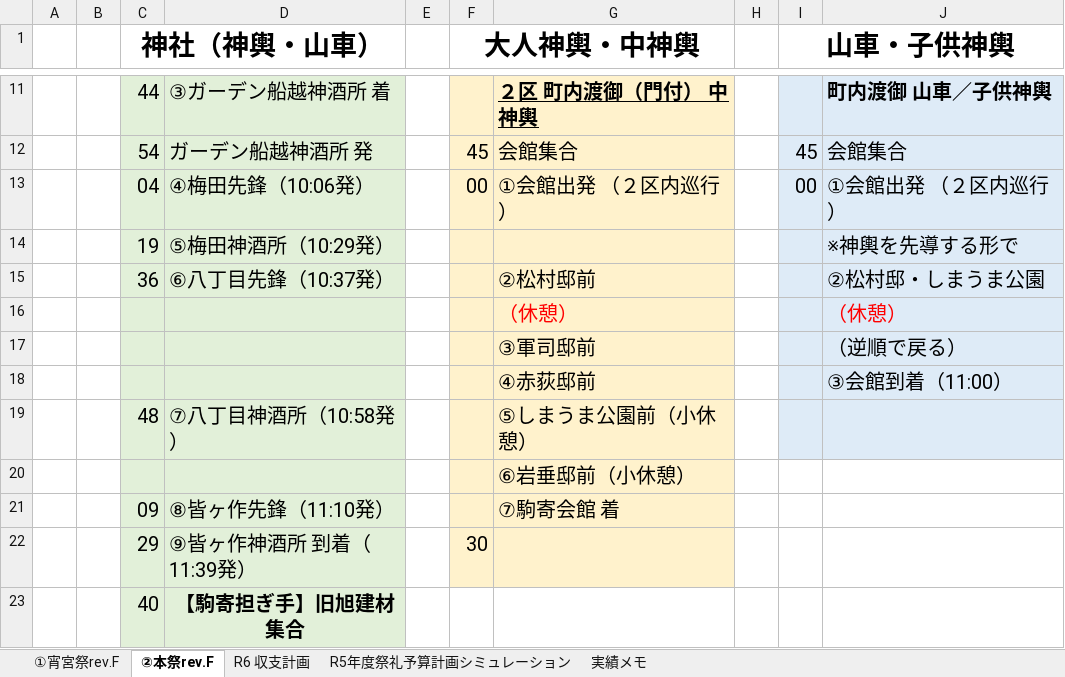
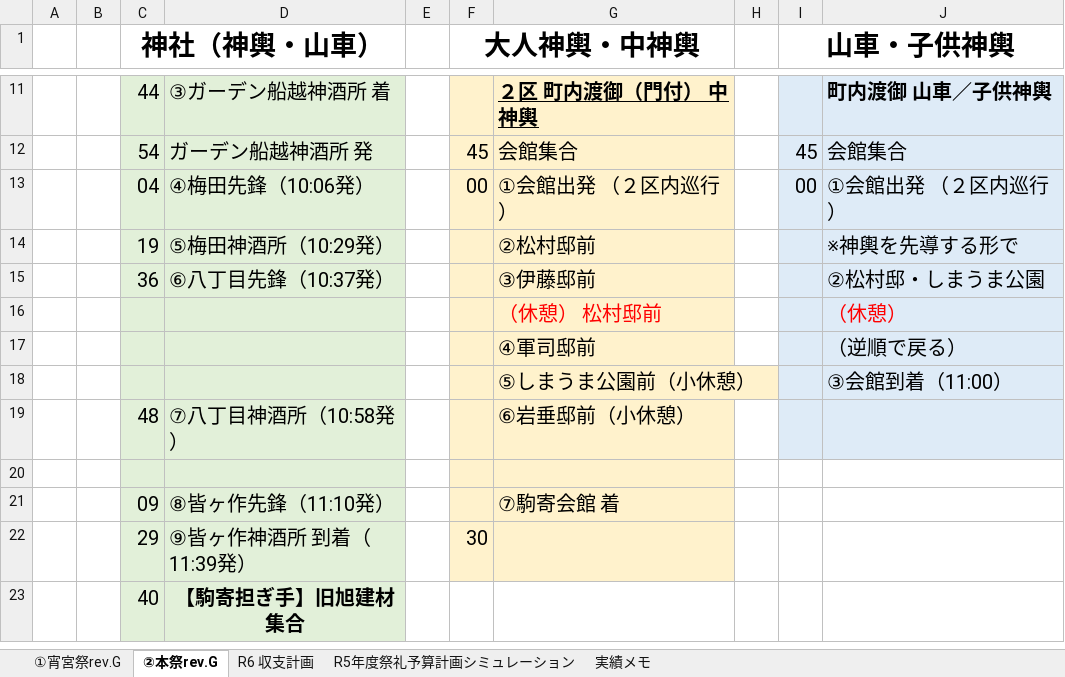
Before and after one commit to git-91011tds/komatest, an Excel workbook: 2026-06/R8祭礼予算・進行表.xlsx, sheet ②本祭rev.G, drawn as a sheet; only a part is shown, gaps mark what is left out; values as stored, in another font and other column widths than the file's, no borders; charts and pictures not drawn; the diff names each change by its address in the sheet, - before the commit and + after, or states it on an @@ line.

Commit message:
ED

```diff
--- a/2026-06/R8祭礼予算・進行表.xlsx (sheet ②本祭rev.G)
+++ b/2026-06/R8祭礼予算・進行表.xlsx (sheet ②本祭rev.G)
-sheet tab: ①宵宮祭rev.F
+sheet tab: ①宵宮祭rev.G
-sheet tab: ②本祭rev.F
+sheet tab: ②本祭rev.G
-G14: (empty)
+G14: ②松村邸前
-G15: ②松村邸前
+G15: ③伊藤邸前
-G16: （休憩）
+G16: （休憩） 松村邸前
-G17: ③軍司邸前
+G17: ④軍司邸前
-G18: ④赤荻邸前
+G18: ⑤しまうま公園前（小休憩）
-G19: ⑤しまうま公園前（小休憩）
+G19: ⑥岩垂邸前（小休憩）
-G20: ⑥岩垂邸前（小休憩）
+G20: (empty)
```
